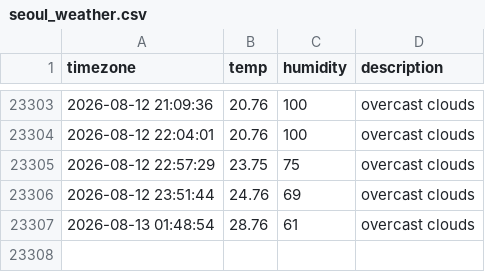
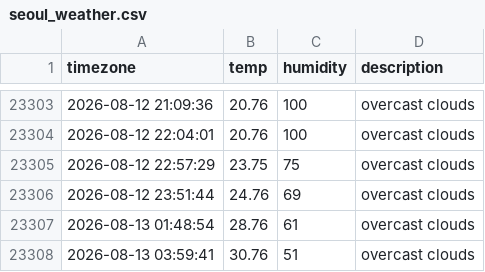
Before and after one commit to woohyukleee/seoul_weather, a CSV file: seoul_weather.csv, drawn as a sheet; only a part is shown, gaps mark what is left out; the diff names each change by its address in the sheet, - before the commit and + after, or states it on an @@ line.

```diff
--- a/seoul_weather.csv
+++ b/seoul_weather.csv
+row 23308: 2026-08-13 03:59:41 | 30.76 | 51 | overcast clouds
```
